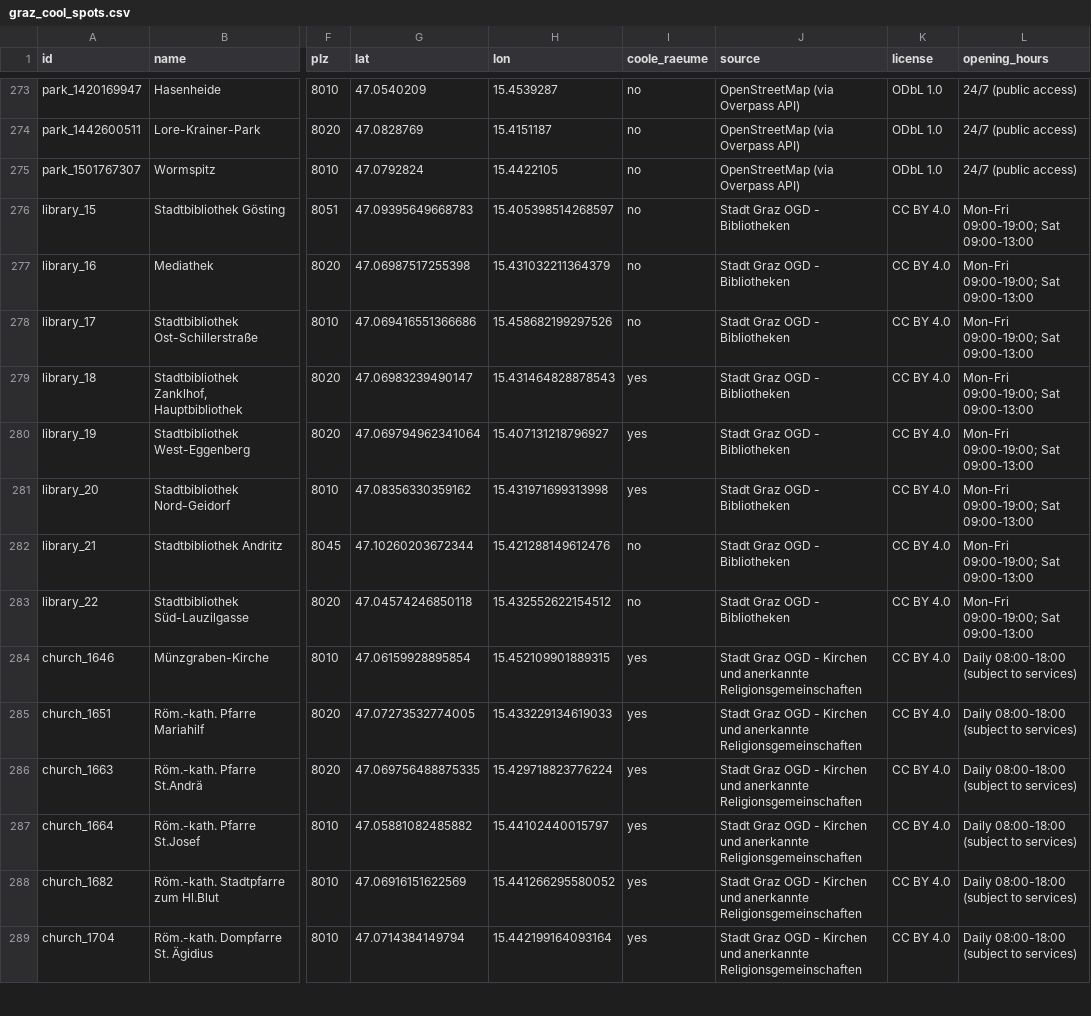
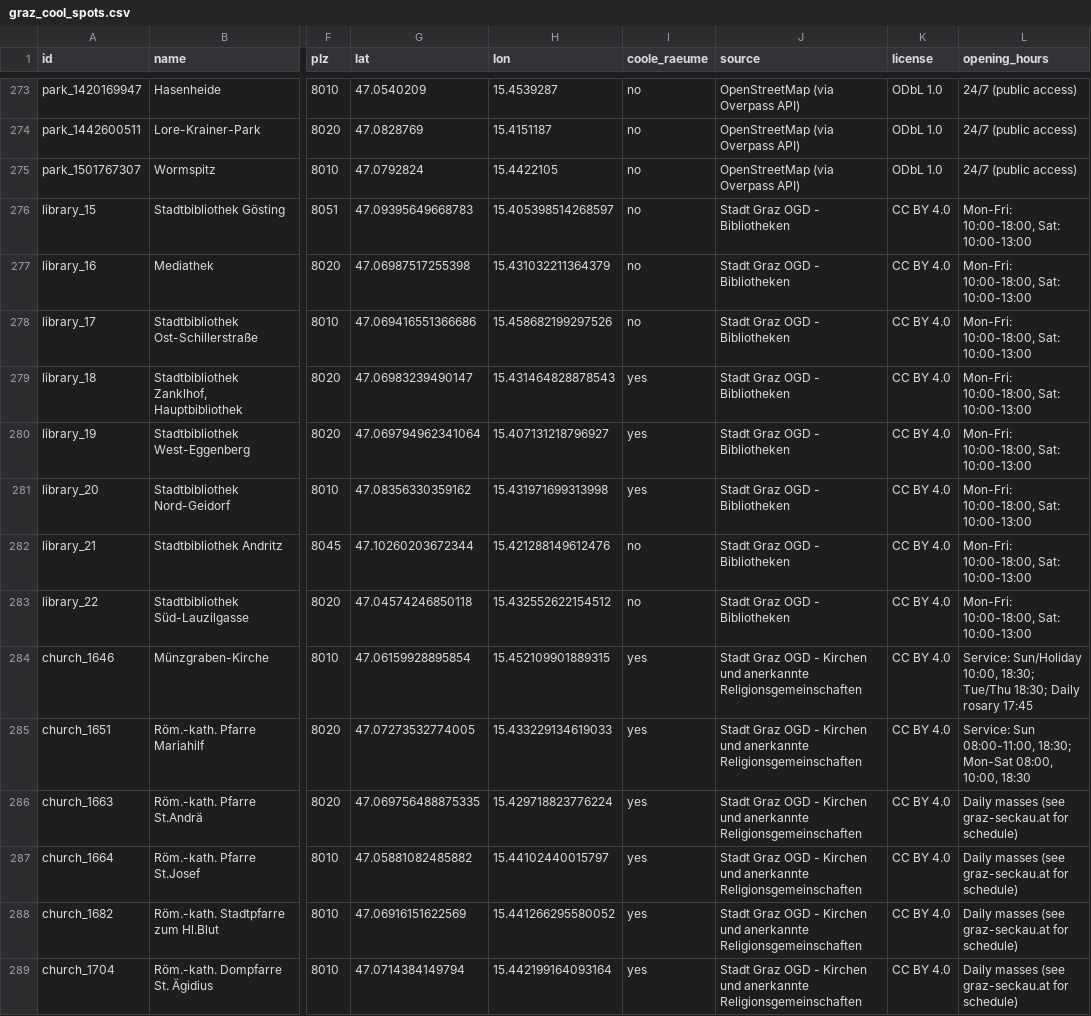
Before and after one commit to englischmattis-crypto/graz-cool-spots, a CSV file: graz_cool_spots.csv, drawn as a sheet; only a part is shown, gaps mark what is left out; the diff covers the shown part only; the diff names each change by its address in the sheet, - before the commit and + after, or states it on an @@ line.

```diff
--- a/graz_cool_spots.csv
+++ b/graz_cool_spots.csv
-L276:L283 (opening_hours): Mon-Fri 09:00-19:00; Sat 09:00-13:00
+L276:L283 (opening_hours): Mon-Fri: 10:00-18:00, Sat: 10:00-13:00
-L284 (opening_hours): Daily 08:00-18:00 (subject to services)
+L284 (opening_hours): Service: Sun/Holiday 10:00, 18:30; Tue/Thu 18:30; Daily rosary 17:45
-L285 (opening_hours): Daily 08:00-18:00 (subject to services)
+L285 (opening_hours): Service: Sun 08:00-11:00, 18:30; Mon-Sat 08:00, 10:00, 18:30
-L286:L289 (opening_hours): Daily 08:00-18:00 (subject to services)
+L286:L289 (opening_hours): Daily masses (see graz-seckau.at for schedule)
```
Also changed, not shown: 14 edited cells elsewhere in this file, 1 other file.
